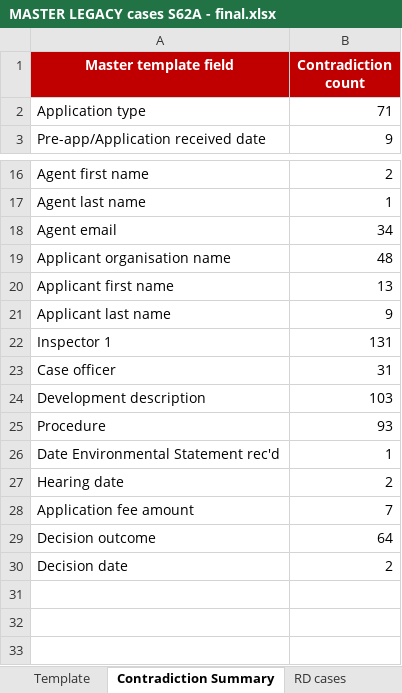
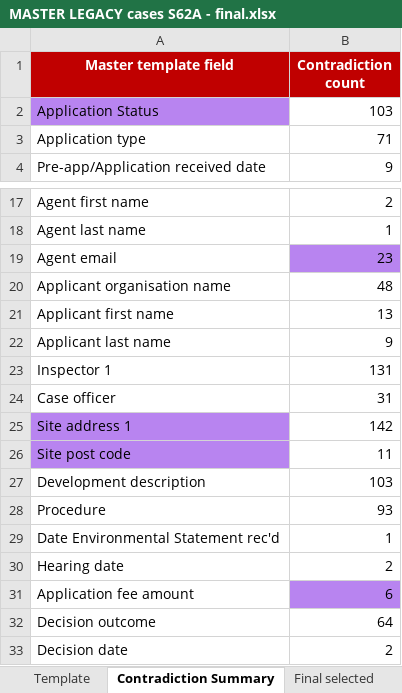
Before and after one commit to Planning-Inspectorate/odw-synapse-workspace, an Excel workbook: S62aMigration/outputs/MASTER LEGACY cases S62A - final.xlsx, sheet Contradiction Summary, drawn as a sheet; only a part is shown, gaps mark what is left out; values as stored, in another font and other column widths than the file's, no borders; addresses are those after the commit; the diff names each change by its address in the sheet, - before the commit and + after, or states it on an @@ line.

```diff
--- a/S62aMigration/outputs/MASTER LEGACY cases S62A - final.xlsx (sheet Contradiction Summary)
+++ b/S62aMigration/outputs/MASTER LEGACY cases S62A - final.xlsx (sheet Contradiction Summary)
-sheet tab: RD cases
+row 2: Application Status | 103
-B19 (Contradiction count): 34
+B19 (Contradiction count): 23
-B19 fill: none
+B19 fill: #B884F0
+row 25: Site address 1 | 142
+row 26: Site post code | 11
-B31 (Contradiction count): 7
+B31 (Contradiction count): 6
-B31 fill: none
+B31 fill: #B884F0
```
Also changed, not shown: sheet Final selected, sheet Template, S62aMigration/csv_and_xlsx_files/S62A_Horizon_vs_Spreadsheet_comparison_coloured_sheet.xlsx, S62aMigration/outputs/S62A_All_Sheets_migrated.xlsx, 9 other files.
